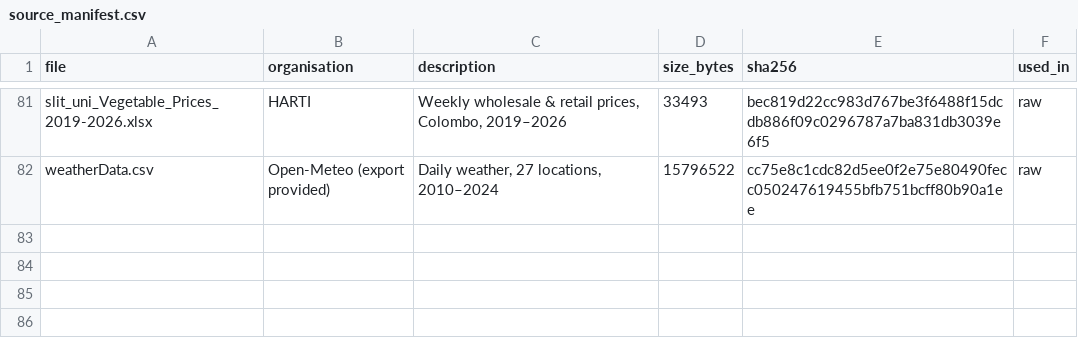
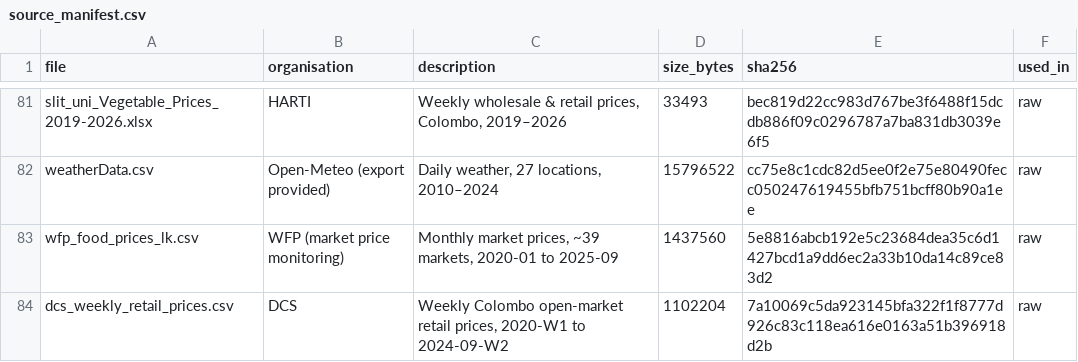
Before and after one commit to Vegetable-Glut-Early-Warning-System/glut-ews, a CSV file: data/raw/source_manifest.csv, drawn as a sheet; only a part is shown, gaps mark what is left out.

```diff
--- a/data/raw/source_manifest.csv
+++ b/data/raw/source_manifest.csv
@@ -82 +82,3 @@ slit_uni_Vegetable_Prices_2019-2026.xlsx,HARTI,"Weekly wholesale & retail prices
 weatherData.csv,Open-Meteo (export provided),"Daily weather, 27 locations, 2010–2024",15796522,cc75e8c1cdc82d5ee0f2e75e80490fecc050247619455bfb751bcff80b90a1ee,raw
+wfp_food_prices_lk.csv,WFP (market price monitoring),"Monthly market prices, ~39 markets, 2020-01 to 2025-09",1437560,5e8816abcb192e5c23684dea35c6d1427bcd1a9dd6ec2a33b10da14c89ce83d2,raw
+dcs_weekly_retail_prices.csv,DCS,"Weekly Colombo open-market retail prices, 2020-W1 to 2024-09-W2",1102204,7a10069c5da923145bfa322f1f8777d926c83c118ea616e0163a51b396918d2b,raw
```
Also changed, not shown: docs/data_dictionary.csv, docs/known_issues.csv, 54 other files.
